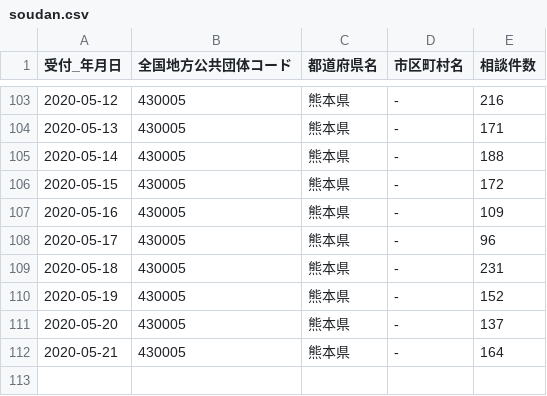
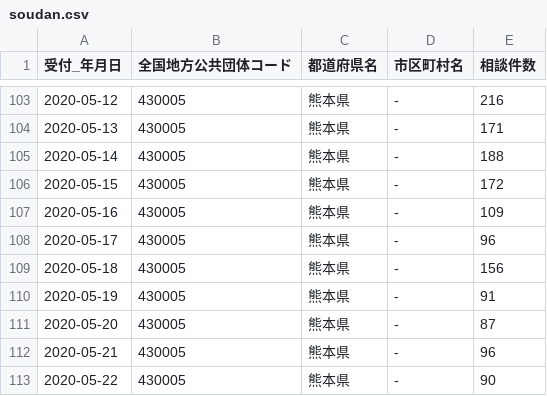
Before and after one commit to makoragi/kumamoto-covid19, a CSV file: soudan.csv, drawn as a sheet; only a part is shown, gaps mark what is left out.

```diff
--- a/soudan.csv
+++ b/soudan.csv
@@ -108,5 +108,6 @@
 2020-05-17,430005,熊本県,-,96
-2020-05-18,430005,熊本県,-,231
-2020-05-19,430005,熊本県,-,152
-2020-05-20,430005,熊本県,-,137
-2020-05-21,430005,熊本県,-,164
+2020-05-18,430005,熊本県,-,156
+2020-05-19,430005,熊本県,-,91
+2020-05-20,430005,熊本県,-,87
+2020-05-21,430005,熊本県,-,96
+2020-05-22,430005,熊本県,-,90
```
Also changed, not shown: kanja.csv, kensa.csv, 1 other file.
